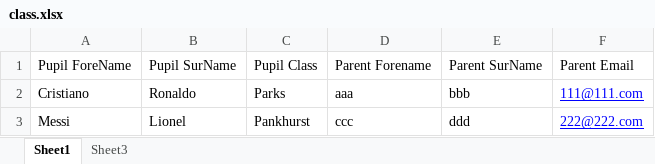
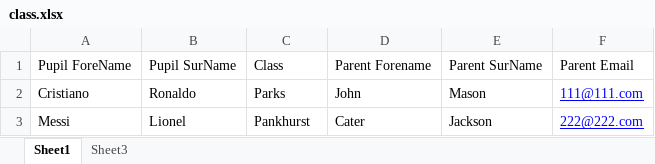
Before and after one commit to robotyuanli/Parents, an Excel workbook: class.xlsx, sheet Sheet1, drawn as a sheet; values as stored, in another font and other column widths than the file's, no borders; the diff names each change by its address in the sheet, - before the commit and + after, or states it on an @@ line.

```diff
--- a/class.xlsx (sheet Sheet1)
+++ b/class.xlsx (sheet Sheet1)
-C1: Pupil Class
+C1: Class
-D2: aaa
+D2: John
-E2: bbb
+E2: Mason
-D3: ccc
+D3: Cater
-E3: ddd
+E3: Jackson
```
Also changed, not shown: 4 other files.
